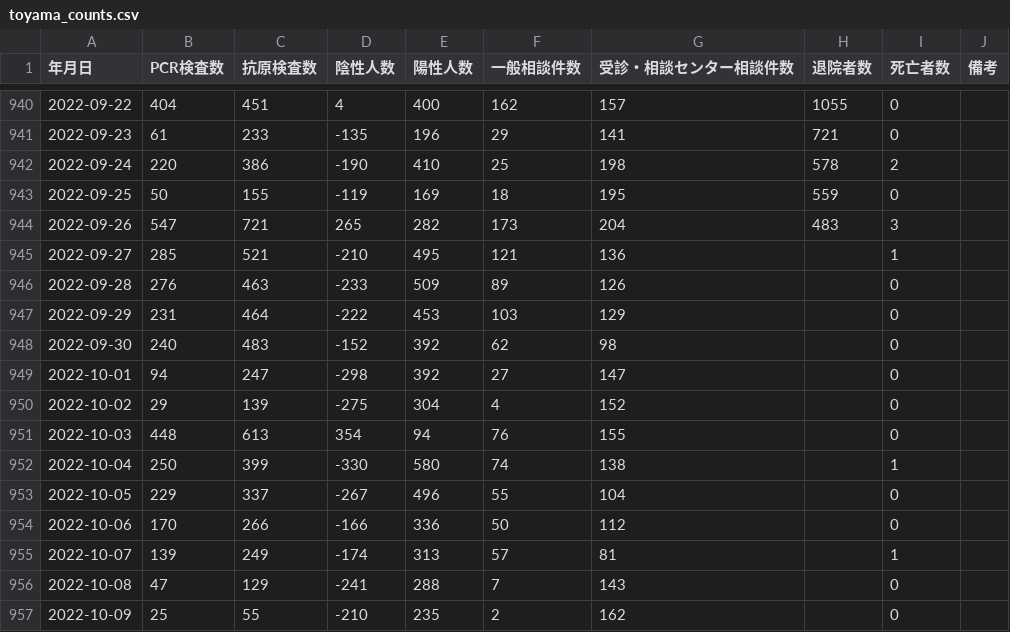
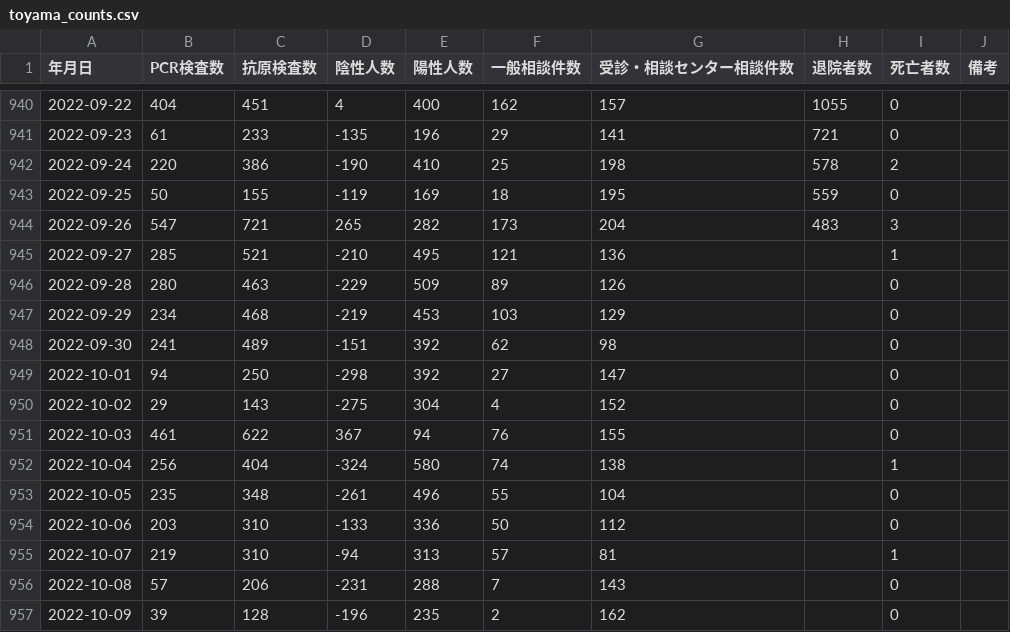
Before and after one commit to terachan0117/covid19-toyama-opendata, a CSV file: data/toyama_counts.csv, drawn as a sheet; only a part is shown, gaps mark what is left out; the diff covers the shown part only.

```diff
--- a/data/toyama_counts.csv
+++ b/data/toyama_counts.csv
@@ -945,13 +945,13 @@
 2022-09-27,285,521,-210,495,121,136,,1,
-2022-09-28,276,463,-233,509,89,126,,0,
-2022-09-29,231,464,-222,453,103,129,,0,
-2022-09-30,240,483,-152,392,62,98,,0,
-2022-10-01,94,247,-298,392,27,147,,0,
-2022-10-02,29,139,-275,304,4,152,,0,
-2022-10-03,448,613,354,94,76,155,,0,
-2022-10-04,250,399,-330,580,74,138,,1,
-2022-10-05,229,337,-267,496,55,104,,0,
-2022-10-06,170,266,-166,336,50,112,,0,
-2022-10-07,139,249,-174,313,57,81,,1,
-2022-10-08,47,129,-241,288,7,143,,0,
-2022-10-09,25,55,-210,235,2,162,,0,
+2022-09-28,280,463,-229,509,89,126,,0,
+2022-09-29,234,468,-219,453,103,129,,0,
+2022-09-30,241,489,-151,392,62,98,,0,
+2022-10-01,94,250,-298,392,27,147,,0,
+2022-10-02,29,143,-275,304,4,152,,0,
+2022-10-03,461,622,367,94,76,155,,0,
+2022-10-04,256,404,-324,580,74,138,,1,
+2022-10-05,235,348,-261,496,55,104,,0,
+2022-10-06,203,310,-133,336,50,112,,0,
+2022-10-07,219,310,-94,313,57,81,,1,
+2022-10-08,57,206,-231,288,7,143,,0,
+2022-10-09,39,128,-196,235,2,162,,0,
```
Also changed, not shown: 17 edited cells elsewhere in this file, data/160008_toyama_covid19_antigen_test_people.csv, data/160008_toyama_covid19_call_center.csv, 4 other files.
